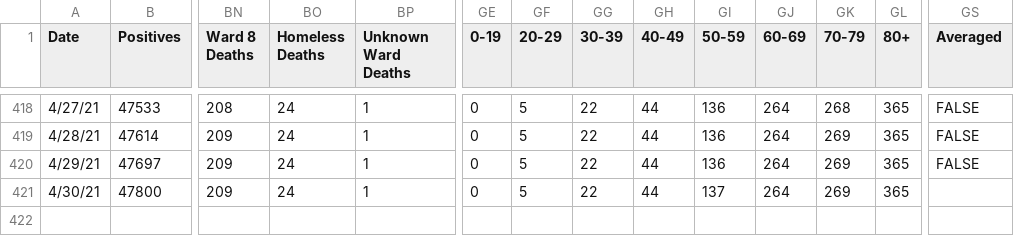
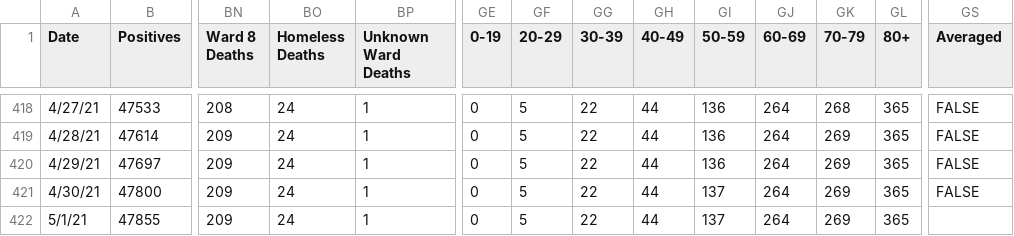
Before and after one commit to rstahlin/DC-COVID.github.io, a CSV file: data.csv, drawn as a sheet; only a part is shown, gaps mark what is left out; rows hold the shown columns only; the diff names each change by its address in the sheet, - before the commit and + after, or states it on an @@ line.

Commit message:
new data 20210501

```diff
--- a/data.csv
+++ b/data.csv
-GS421 (Averaged): (empty)
+GS421 (Averaged): FALSE
+row 422: 5/1/21 | 47855 | 209 | 24 | 1 | 0 | 5 | 22 | 44 | 137 | 264 | 269 | 365
```
Also changed, not shown: 57 other files.
